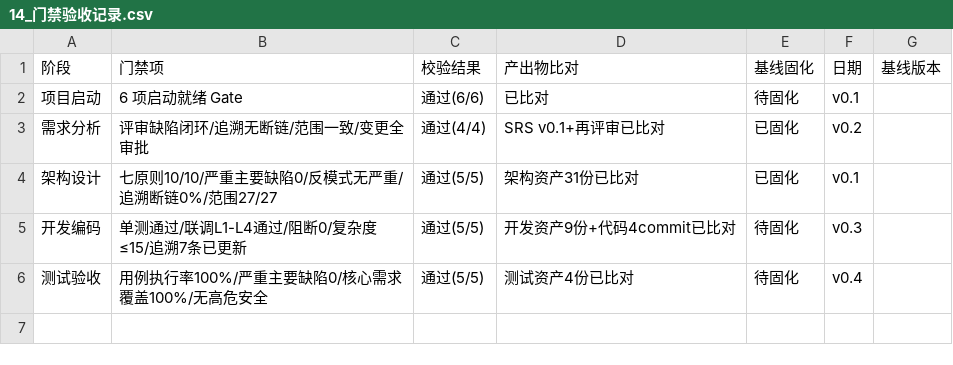
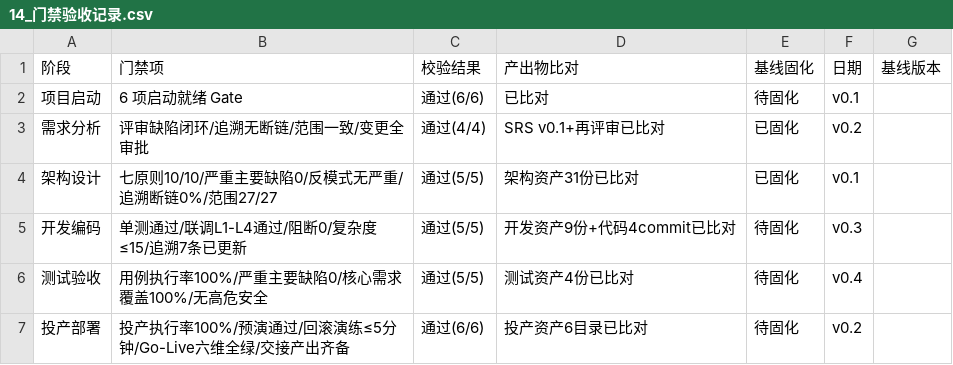
Before and after one commit to gogojaja/feishu-robot-project, a CSV file: 台账/14_门禁验收记录.csv, drawn as a sheet; the diff names each change by its address in the sheet, - before the commit and + after, or states it on an @@ line.

```diff
--- a/台账/14_门禁验收记录.csv
+++ b/台账/14_门禁验收记录.csv
+row 7: 投产部署 | 投产执行率100%/预演通过/回滚演练≤5分钟/Go-Live六维全绿/交接产出齐备 | 通过(6/6) | 投产资产6目录已比对 | 待固化 | v0.2
```
Also changed, not shown: 台账/09_进度跟踪台账.csv, 台账/15_执行记录.csv, 17 other files.
